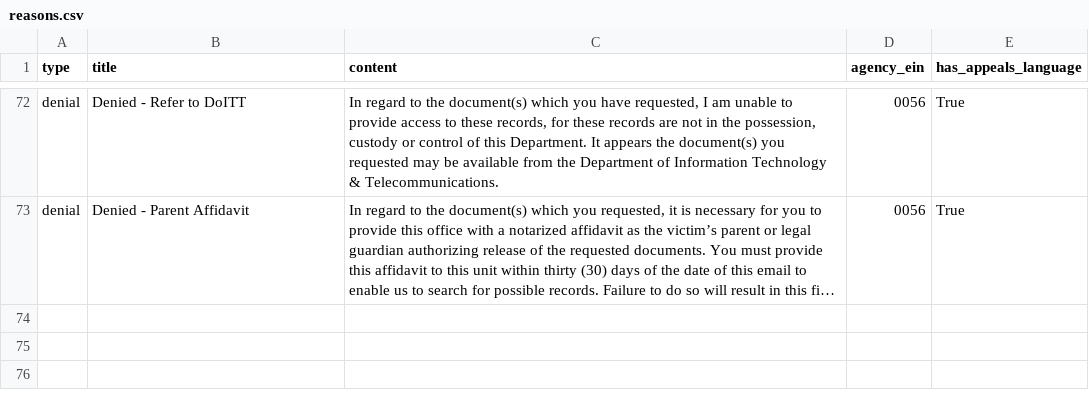
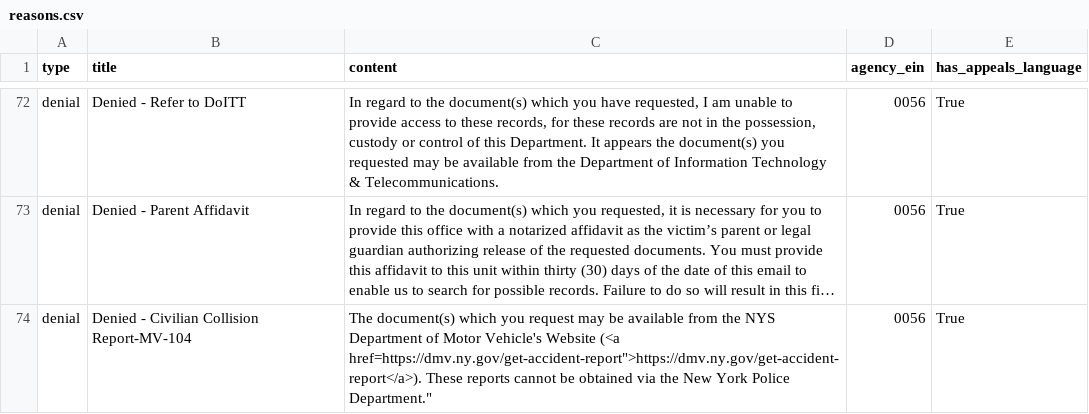
Before and after one commit to CityOfNewYork/NYCOpenRecords, a CSV file: data/reasons.csv, drawn as a sheet; only a part is shown, gaps mark what is left out; long unchanged cells end in …; the diff names each change by its address in the sheet, - before the commit and + after, or states it on an @@ line.

Commit message:
Added new reasons and letters for nypd

```diff
--- a/data/reasons.csv
+++ b/data/reasons.csv
+row 74: denial | Denied - Civilian Collision Report-MV-104 | The document(s) which you request may be available from the NYS Department of Motor Vehicle's Website (<a href=https://dmv.ny.gov/get-accident-report">https://dmv.ny.gov/get-accident-report</a>). These reports cannot be obtained via the New York Police Department." | 0056 | True
```
Also changed, not shown: data/letter_templates.csv.
